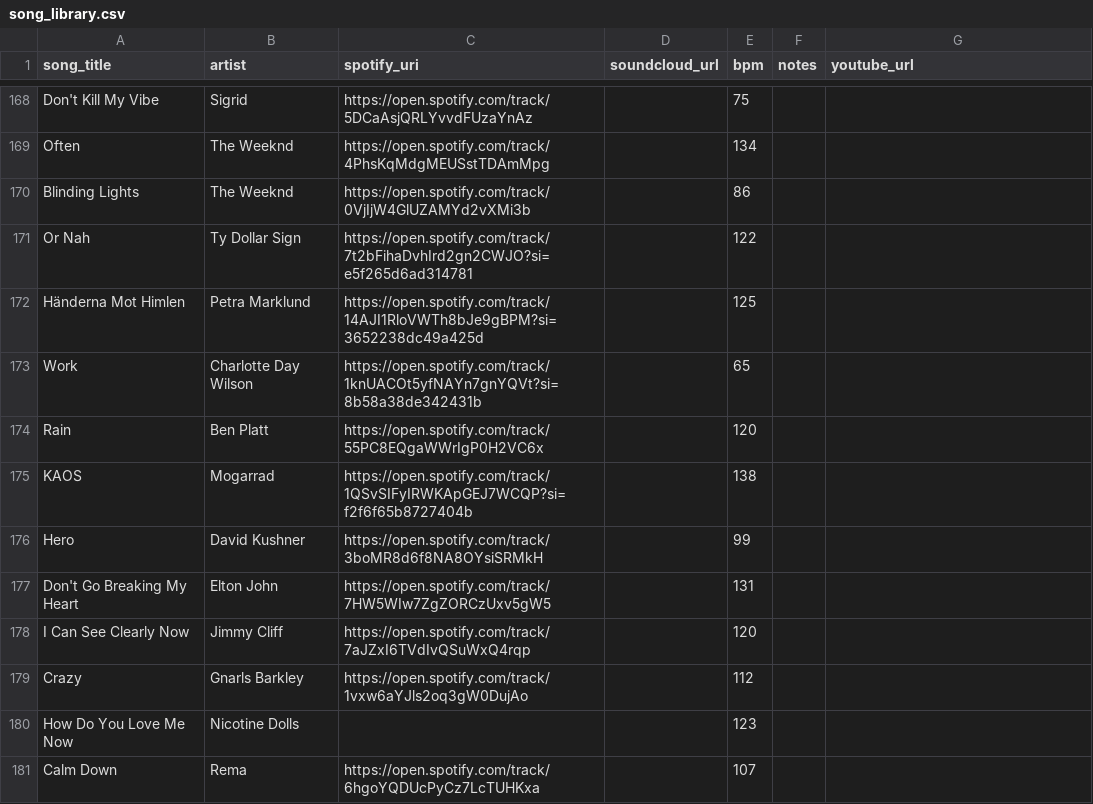
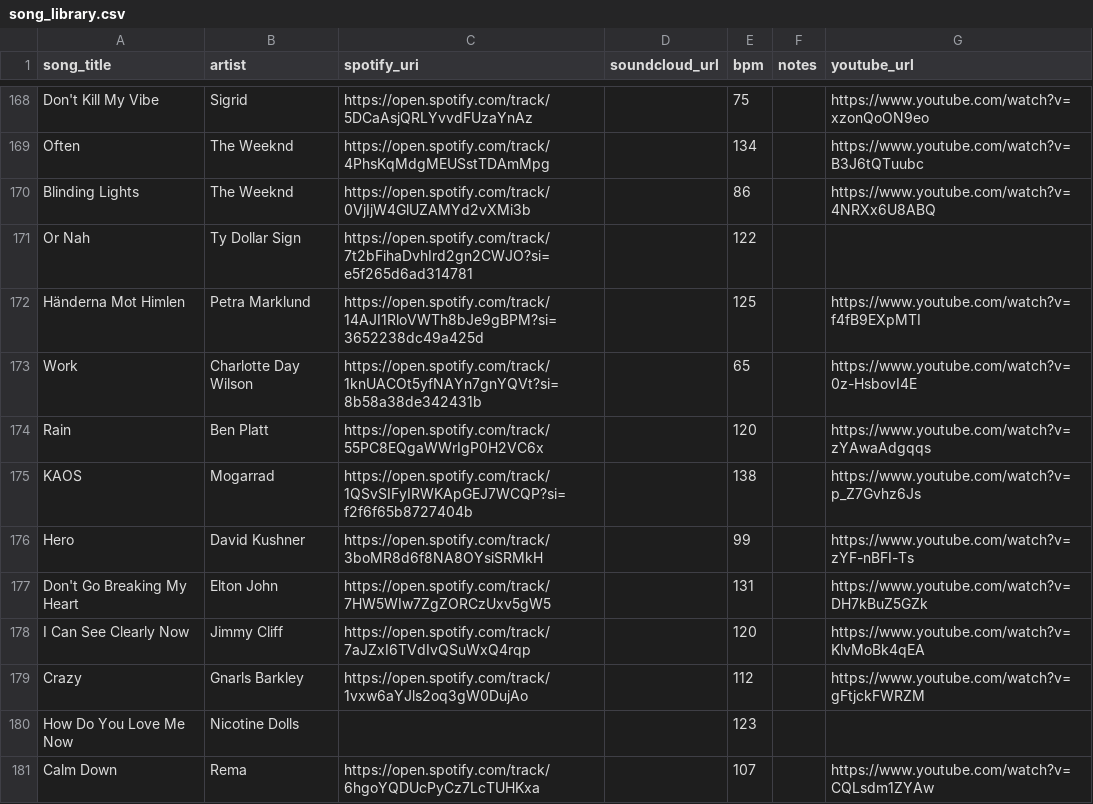
Before and after one commit to l-m-thole/beats-per-million, a CSV file: data/song_library.csv, drawn as a sheet; only a part is shown, gaps mark what is left out; the diff covers the shown part only; the diff names each change by its address in the sheet, - before the commit and + after, or states it on an @@ line.

```diff
--- a/data/song_library.csv
+++ b/data/song_library.csv
-G168 (youtube_url): (empty)
+G168 (youtube_url): https://www.youtube.com/watch?v=xzonQoON9eo
-G169 (youtube_url): (empty)
+G169 (youtube_url): https://www.youtube.com/watch?v=B3J6tQTuubc
-G170 (youtube_url): (empty)
+G170 (youtube_url): https://www.youtube.com/watch?v=4NRXx6U8ABQ
-G172 (youtube_url): (empty)
+G172 (youtube_url): https://www.youtube.com/watch?v=f4fB9EXpMTI
-G173 (youtube_url): (empty)
+G173 (youtube_url): https://www.youtube.com/watch?v=0z-HsbovI4E
-G174 (youtube_url): (empty)
+G174 (youtube_url): https://www.youtube.com/watch?v=zYAwaAdgqqs
-G175 (youtube_url): (empty)
+G175 (youtube_url): https://www.youtube.com/watch?v=p_Z7Gvhz6Js
-G176 (youtube_url): (empty)
+G176 (youtube_url): https://www.youtube.com/watch?v=zYF-nBFI-Ts
-G177 (youtube_url): (empty)
+G177 (youtube_url): https://www.youtube.com/watch?v=DH7kBuZ5GZk
-G178 (youtube_url): (empty)
+G178 (youtube_url): https://www.youtube.com/watch?v=KlvMoBk4qEA
-G179 (youtube_url): (empty)
+G179 (youtube_url): https://www.youtube.com/watch?v=gFtjckFWRZM
-G181 (youtube_url): (empty)
+G181 (youtube_url): https://www.youtube.com/watch?v=CQLsdm1ZYAw
```
Also changed, not shown: 109 edited cells elsewhere in this file, data/song_covers.csv, 1 other file.
